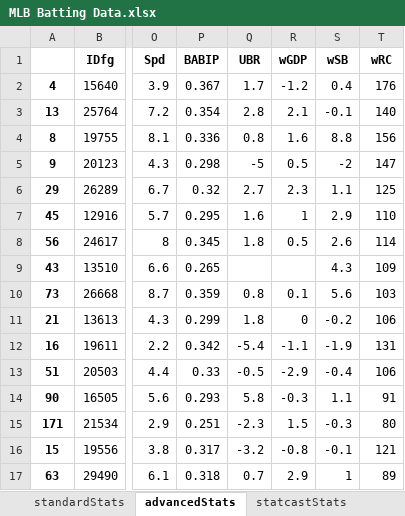
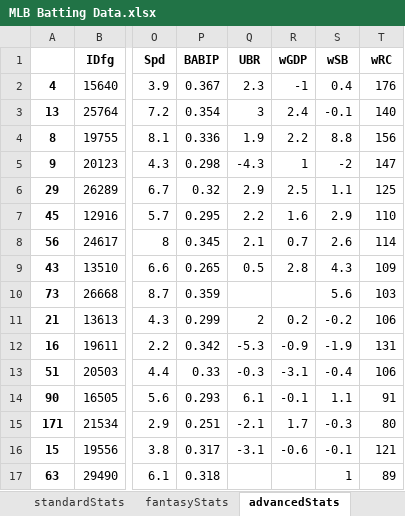
Before and after one commit to Jimbii216/py4da, an Excel workbook: baseballStatistics/datasets/MLB Batting Data.xlsx, sheet advancedStats, drawn as a sheet; only a part is shown, gaps mark what is left out; values as stored, in another font and other column widths than the file's, no borders; the diff covers the shown part only; the diff names each change by its address in the sheet, - before the commit and + after, or states it on an @@ line.

```diff
--- a/baseballStatistics/datasets/MLB Batting Data.xlsx (sheet advancedStats)
+++ b/baseballStatistics/datasets/MLB Batting Data.xlsx (sheet advancedStats)
+sheet tab: fantasyStats
-Q2 (UBR): 1.7
+Q2 (UBR): 2.3
-R2 (wGDP): -1.2
+R2 (wGDP): -1
-Q3 (UBR): 2.8
+Q3 (UBR): 3
-R3 (wGDP): 2.1
+R3 (wGDP): 2.4
-Q4 (UBR): 0.8
+Q4 (UBR): 1.9
-R4 (wGDP): 1.6
+R4 (wGDP): 2.2
-Q5 (UBR): -5
+Q5 (UBR): -4.3
-R5 (wGDP): 0.5
+R5 (wGDP): 1
-Q6 (UBR): 2.7
+Q6 (UBR): 2.9
-R6 (wGDP): 2.3
+R6 (wGDP): 2.5
-Q7 (UBR): 1.6
+Q7 (UBR): 2.2
-R7 (wGDP): 1
+R7 (wGDP): 1.6
-Q8 (UBR): 1.8
+Q8 (UBR): 2.1
-R8 (wGDP): 0.5
+R8 (wGDP): 0.7
-Q9 (UBR): (empty)
+Q9 (UBR): 0.5
-R9 (wGDP): (empty)
+R9 (wGDP): 2.8
-Q10 (UBR): 0.8
+Q10 (UBR): (empty)
-R10 (wGDP): 0.1
+R10 (wGDP): (empty)
-Q11 (UBR): 1.8
+Q11 (UBR): 2
-R11 (wGDP): 0
+R11 (wGDP): 0.2
-Q12 (UBR): -5.4
+Q12 (UBR): -5.3
-R12 (wGDP): -1.1
+R12 (wGDP): -0.9
-Q13 (UBR): -0.5
+Q13 (UBR): -0.3
-R13 (wGDP): -2.9
+R13 (wGDP): -3.1
-Q14 (UBR): 5.8
+Q14 (UBR): 6.1
-R14 (wGDP): -0.3
+R14 (wGDP): -0.1
-Q15 (UBR): -2.3
+Q15 (UBR): -2.1
-R15 (wGDP): 1.5
+R15 (wGDP): 1.7
-Q16 (UBR): -3.2
+Q16 (UBR): -3.1
-R16 (wGDP): -0.8
+R16 (wGDP): -0.6
-Q17 (UBR): 0.7
+Q17 (UBR): (empty)
-R17 (wGDP): 2.9
+R17 (wGDP): (empty)
```
Also changed, not shown: 10 added rows, 10 removed rows and 996 edited cells elsewhere in this sheet, sheet statcastStats, sheet moreBattedBallStats, sheet winProbabilityStats, sheet plateDisciplineStats, sheet battedBallStats, sheet pitchValueStats, 2 more sheets, 4 other files.
